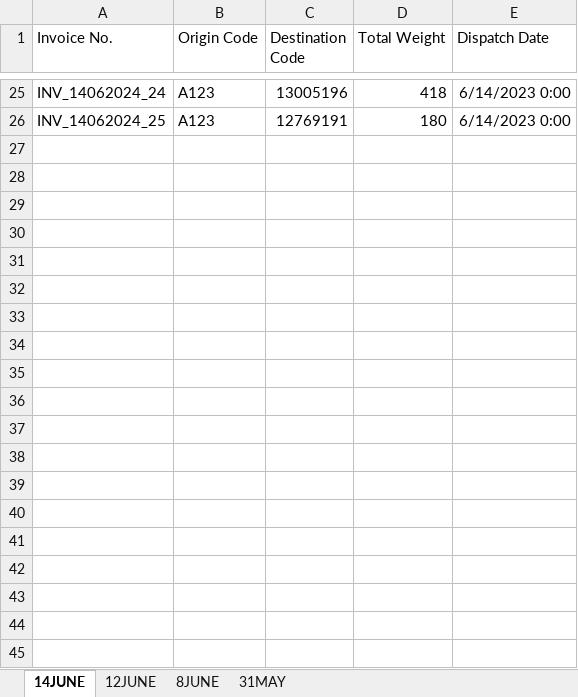
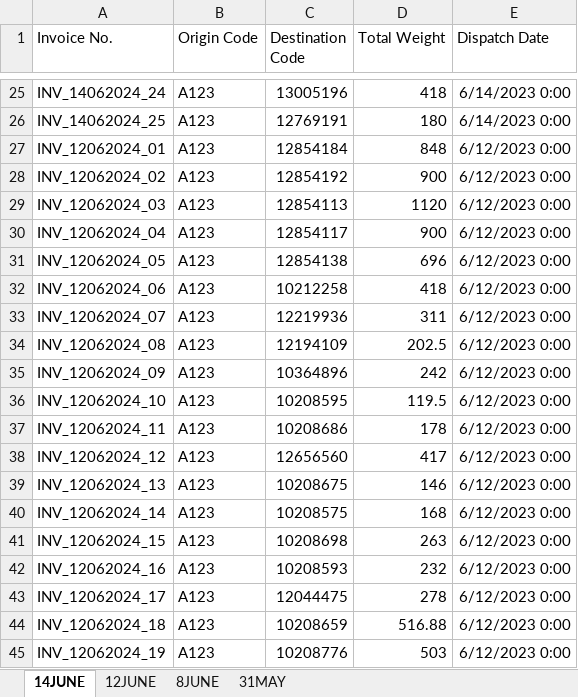
Before and after one commit to Siddhartha2023456/Tabu-Search-for-CVRPTW, an Excel workbook: order_list_1.xlsx, sheet 14JUNE, drawn as a sheet; only a part is shown, gaps mark what is left out; values as stored, in another font and other column widths than the file's, no borders; the diff covers the shown part only; the diff names each change by its address in the sheet, - before the commit and + after, or states it on an @@ line.

```diff
--- a/order_list_1.xlsx (sheet 14JUNE)
+++ b/order_list_1.xlsx (sheet 14JUNE)
+row 27: INV_12062024_01 | A123 | 12854184 | 848 | 6/12/2023 0:00
+row 28: INV_12062024_02 | A123 | 12854192 | 900 | 6/12/2023 0:00
+row 29: INV_12062024_03 | A123 | 12854113 | 1120 | 6/12/2023 0:00
+row 30: INV_12062024_04 | A123 | 12854117 | 900 | 6/12/2023 0:00
+row 31: INV_12062024_05 | A123 | 12854138 | 696 | 6/12/2023 0:00
+row 32: INV_12062024_06 | A123 | 10212258 | 418 | 6/12/2023 0:00
+row 33: INV_12062024_07 | A123 | 12219936 | 311 | 6/12/2023 0:00
+row 34: INV_12062024_08 | A123 | 12194109 | 202.5 | 6/12/2023 0:00
+row 35: INV_12062024_09 | A123 | 10364896 | 242 | 6/12/2023 0:00
+row 36: INV_12062024_10 | A123 | 10208595 | 119.5 | 6/12/2023 0:00
+row 37: INV_12062024_11 | A123 | 10208686 | 178 | 6/12/2023 0:00
+row 38: INV_12062024_12 | A123 | 12656560 | 417 | 6/12/2023 0:00
+row 39: INV_12062024_13 | A123 | 10208675 | 146 | 6/12/2023 0:00
+row 40: INV_12062024_14 | A123 | 10208575 | 168 | 6/12/2023 0:00
+row 41: INV_12062024_15 | A123 | 10208698 | 263 | 6/12/2023 0:00
+row 42: INV_12062024_16 | A123 | 10208593 | 232 | 6/12/2023 0:00
+row 43: INV_12062024_17 | A123 | 12044475 | 278 | 6/12/2023 0:00
+row 44: INV_12062024_18 | A123 | 10208659 | 516.88 | 6/12/2023 0:00
+row 45: INV_12062024_19 | A123 | 10208776 | 503 | 6/12/2023 0:00
```
Also changed, not shown: 98 added rows elsewhere in this sheet, 9 other files.
